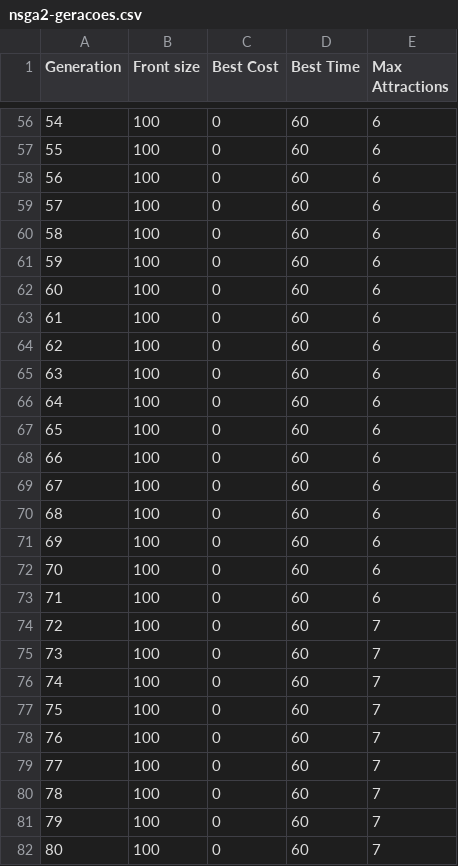
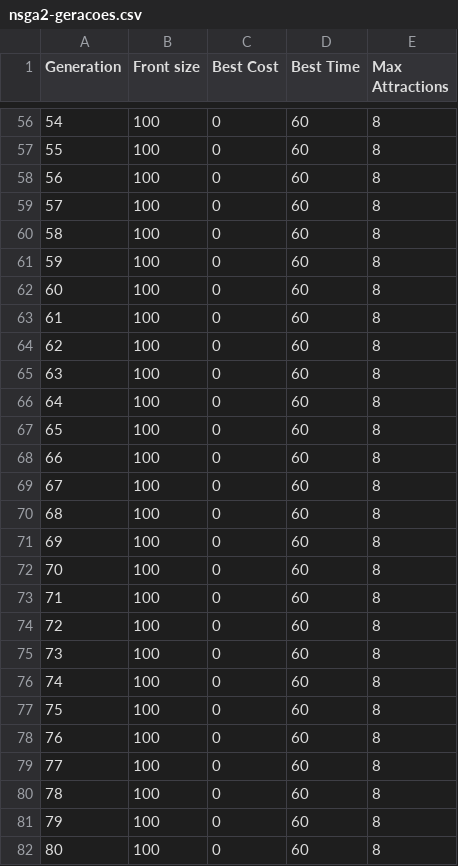
Before and after one commit to augustompm/MultiObjective-Tour-Planning, a CSV file: results/nsga2-geracoes.csv, drawn as a sheet; only a part is shown, gaps mark what is left out; the diff covers the shown part only.

```diff
--- a/results/nsga2-geracoes.csv
+++ b/results/nsga2-geracoes.csv
@@ -56,27 +56,27 @@ Generation;Front size;Best Cost;Best Time;Max Attractions
-54;100;0;60;6
-55;100;0;60;6
-56;100;0;60;6
-57;100;0;60;6
-58;100;0;60;6
-59;100;0;60;6
-60;100;0;60;6
-61;100;0;60;6
-62;100;0;60;6
-63;100;0;60;6
-64;100;0;60;6
-65;100;0;60;6
-66;100;0;60;6
-67;100;0;60;6
-68;100;0;60;6
-69;100;0;60;6
-70;100;0;60;6
-71;100;0;60;6
-72;100;0;60;7
-73;100;0;60;7
-74;100;0;60;7
-75;100;0;60;7
-76;100;0;60;7
-77;100;0;60;7
-78;100;0;60;7
-79;100;0;60;7
-80;100;0;60;7
+54;100;0;60;8
+55;100;0;60;8
+56;100;0;60;8
+57;100;0;60;8
+58;100;0;60;8
+59;100;0;60;8
+60;100;0;60;8
+61;100;0;60;8
+62;100;0;60;8
+63;100;0;60;8
+64;100;0;60;8
+65;100;0;60;8
+66;100;0;60;8
+67;100;0;60;8
+68;100;0;60;8
+69;100;0;60;8
+70;100;0;60;8
+71;100;0;60;8
+72;100;0;60;8
+73;100;0;60;8
+74;100;0;60;8
+75;100;0;60;8
+76;100;0;60;8
+77;100;0;60;8
+78;100;0;60;8
+79;100;0;60;8
+80;100;0;60;8
```
Also changed, not shown: 71 edited cells elsewhere in this file, results/nsga2-resultados.csv, 58 other files.
